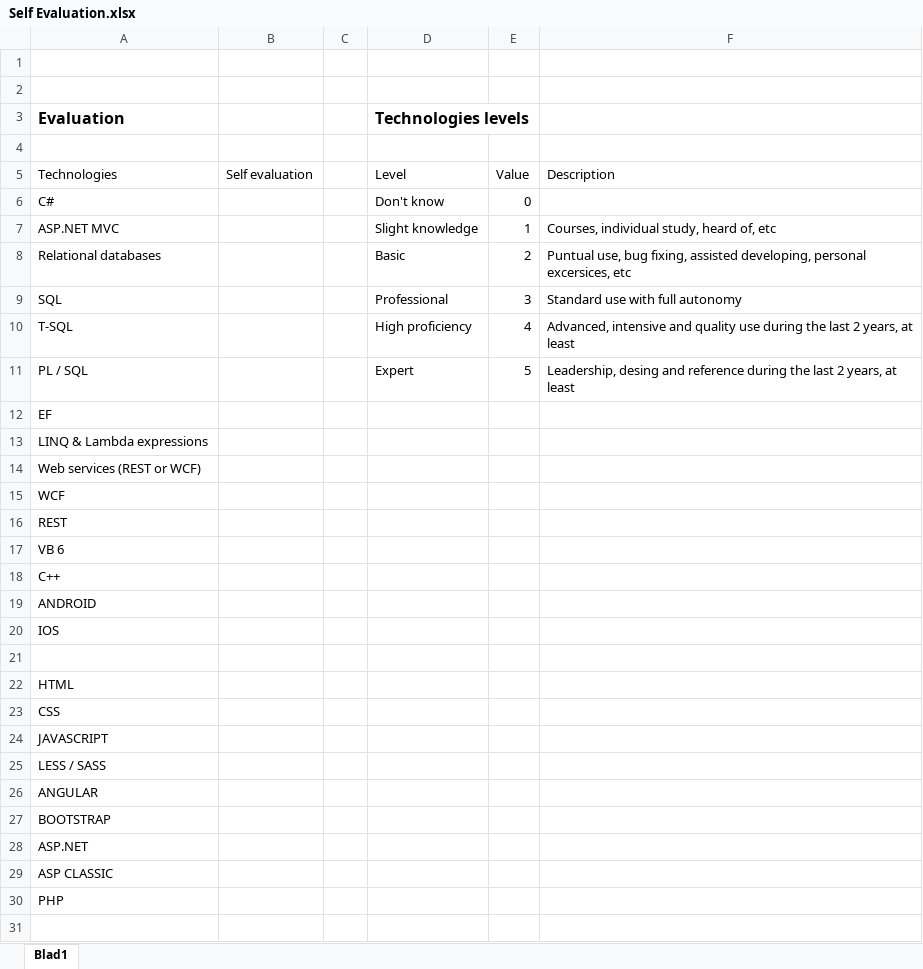
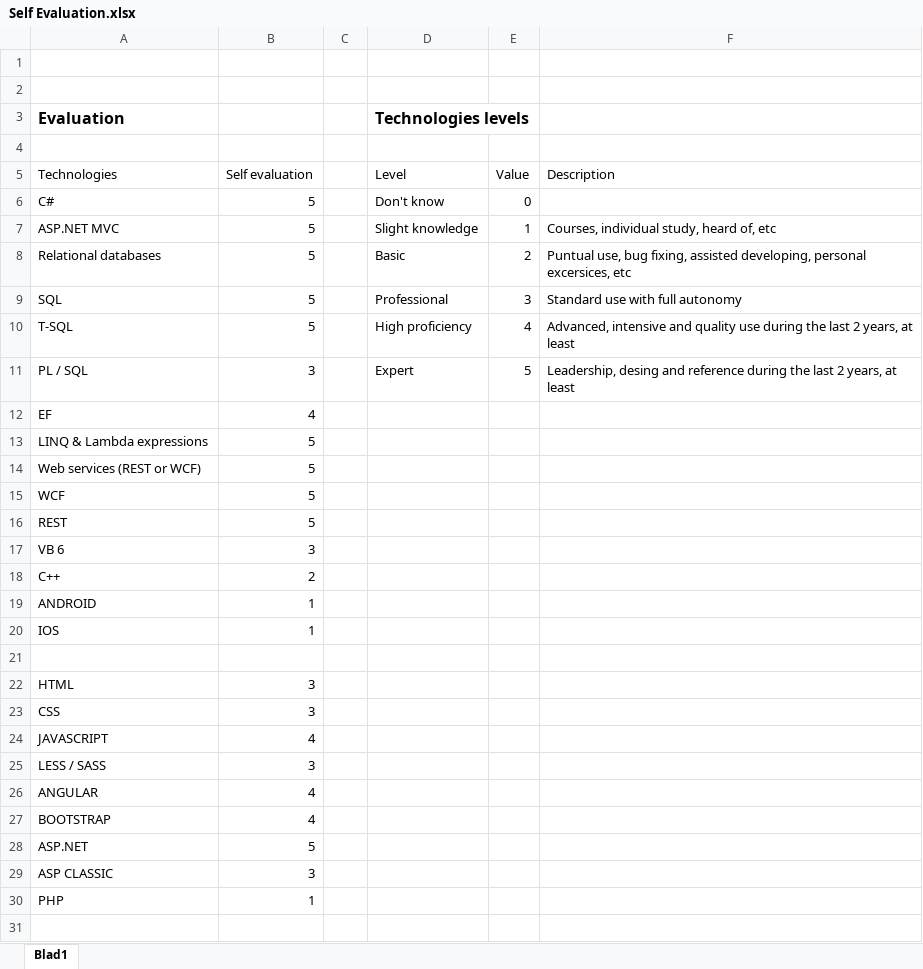
Before and after one commit to jaime-alsina/TestAndMore, an Excel workbook: Raet Recruitment 1/Self Evaluation.xlsx, sheet Blad1, drawn as a sheet; only a part is shown; values as stored, in another font and other column widths than the file's, no borders; charts and pictures and table styles not drawn; the diff covers the shown part only; the diff names each change by its address in the sheet, - before the commit and + after, or states it on an @@ line.

```diff
--- a/Raet Recruitment 1/Self Evaluation.xlsx (sheet Blad1)
+++ b/Raet Recruitment 1/Self Evaluation.xlsx (sheet Blad1)
-B6:B10: (empty)
+B6:B10: 5
-B11: (empty)
+B11: 3
-B12: (empty)
+B12: 4
-B13:B16: (empty)
+B13:B16: 5
-B17: (empty)
+B17: 3
-B18: (empty)
+B18: 2
-B19:B20: (empty)
+B19:B20: 1
-B22:B23: (empty)
+B22:B23: 3
-B24: (empty)
+B24: 4
-B25: (empty)
+B25: 3
-B26:B27: (empty)
+B26:B27: 4
-B28: (empty)
+B28: 5
-B29: (empty)
+B29: 3
-B30: (empty)
+B30: 1
```
Also changed, not shown: 13 edited cells elsewhere in this sheet, charts or pictures, 14 other files.
